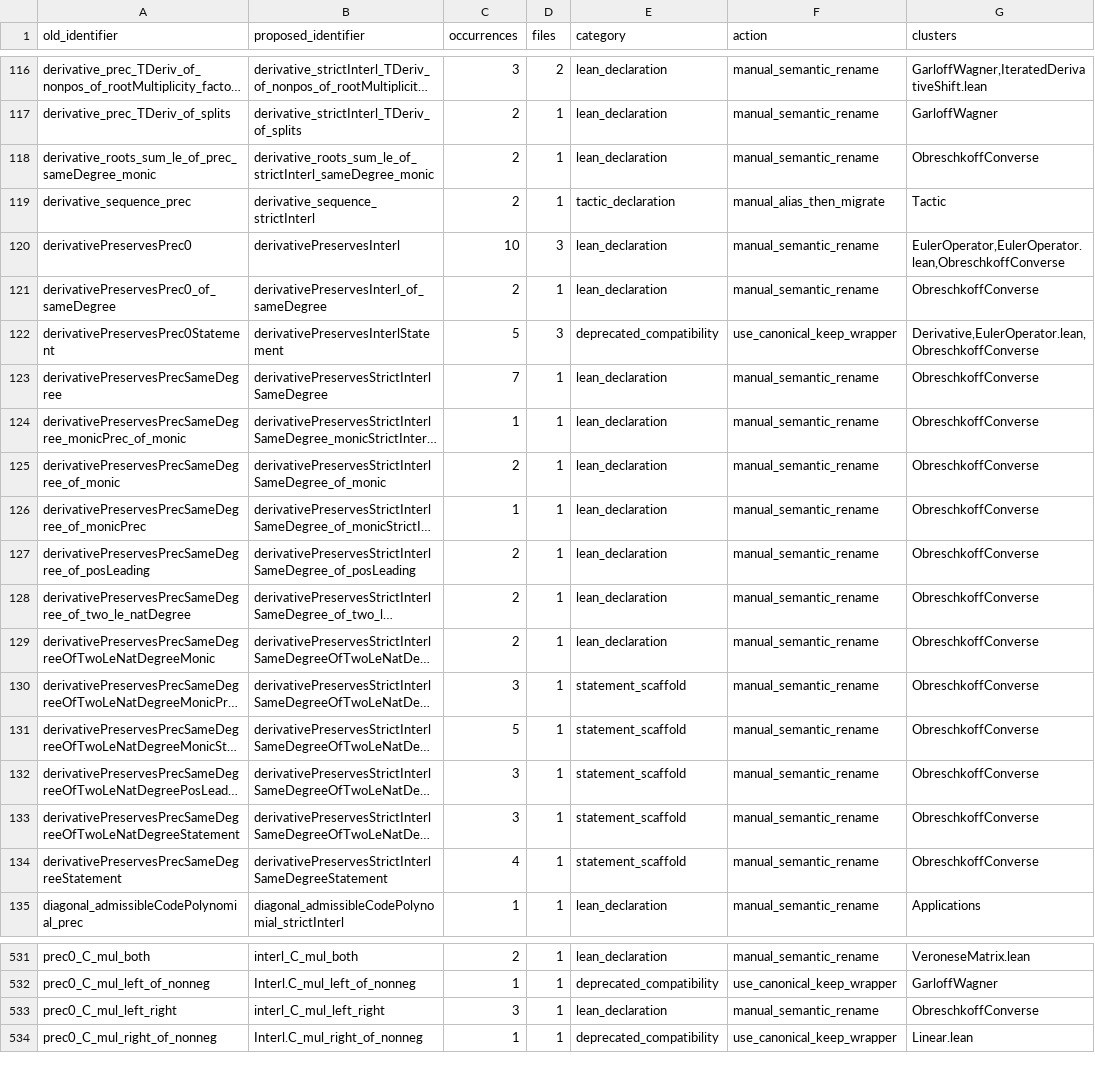
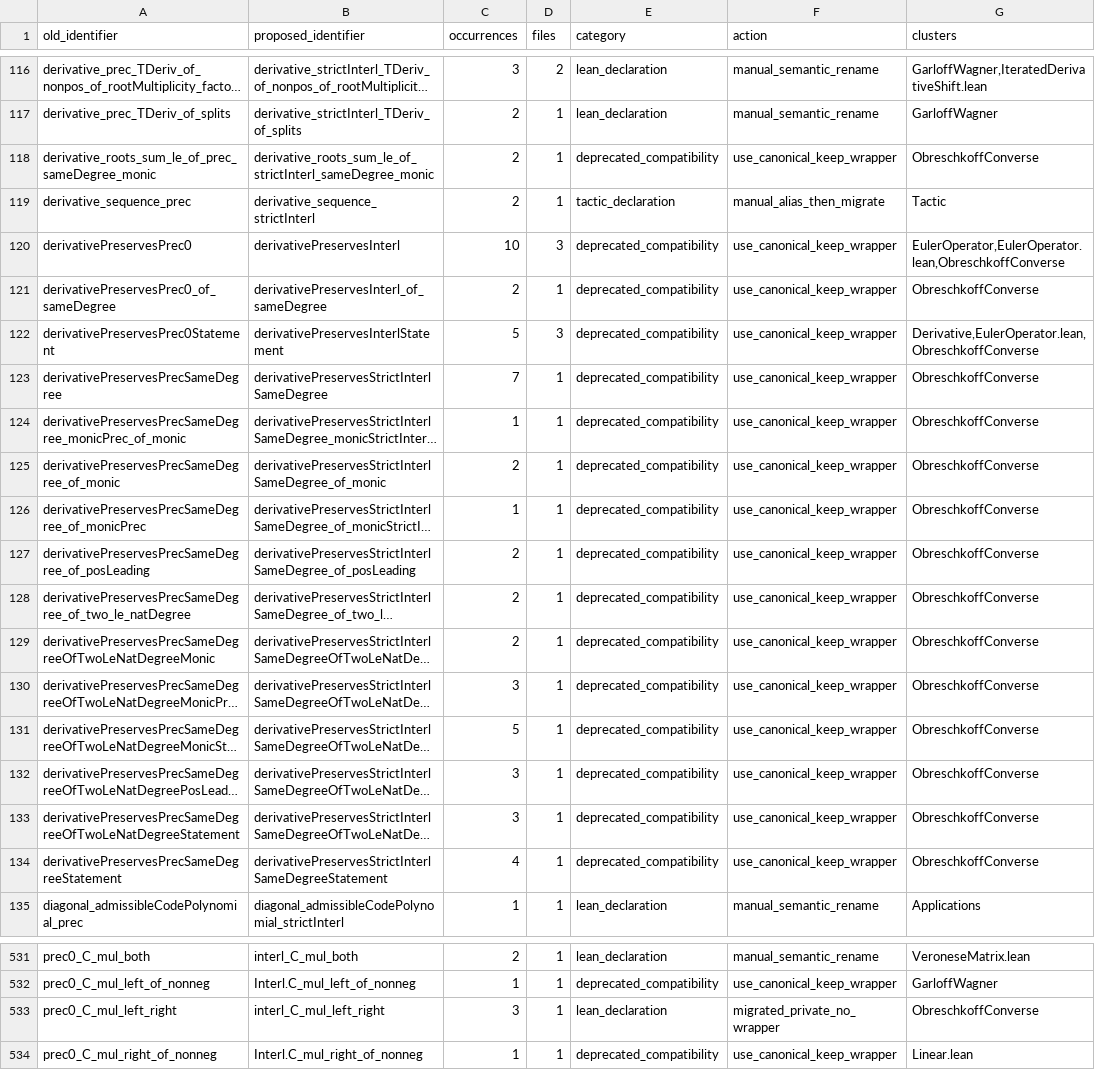
Before and after one commit to PerAlexandersson/RealRooted, a TSV file: suggestions/prec-interl-rename-inventory.tsv, drawn as a sheet; only a part is shown, gaps mark what is left out; long unchanged cells end in …; the diff covers the shown part only; the diff names each change by its address in the sheet, - before the commit and + after, or states it on an @@ line.

Commit message:
docs: record issue 868 derivative rename status

```diff
--- a/suggestions/prec-interl-rename-inventory.tsv
+++ b/suggestions/prec-interl-rename-inventory.tsv
-E118 (category): lean_declaration
+E118 (category): deprecated_compatibility
-F118 (action): manual_semantic_rename
+F118 (action): use_canonical_keep_wrapper
-E120:E121 (category): lean_declaration
+E120:E121 (category): deprecated_compatibility
-F120:F121 (action): manual_semantic_rename
+F120:F121 (action): use_canonical_keep_wrapper
-E123:E129 (category): lean_declaration
+E123:E129 (category): deprecated_compatibility
-F123:F134 (action): manual_semantic_rename
+F123:F134 (action): use_canonical_keep_wrapper
-E130:E134 (category): statement_scaffold
+E130:E134 (category): deprecated_compatibility
-F533 (action): manual_semantic_rename
+F533 (action): migrated_private_no_wrapper
```
Also changed, not shown: 14 edited cells elsewhere in this file, 2 other files.
